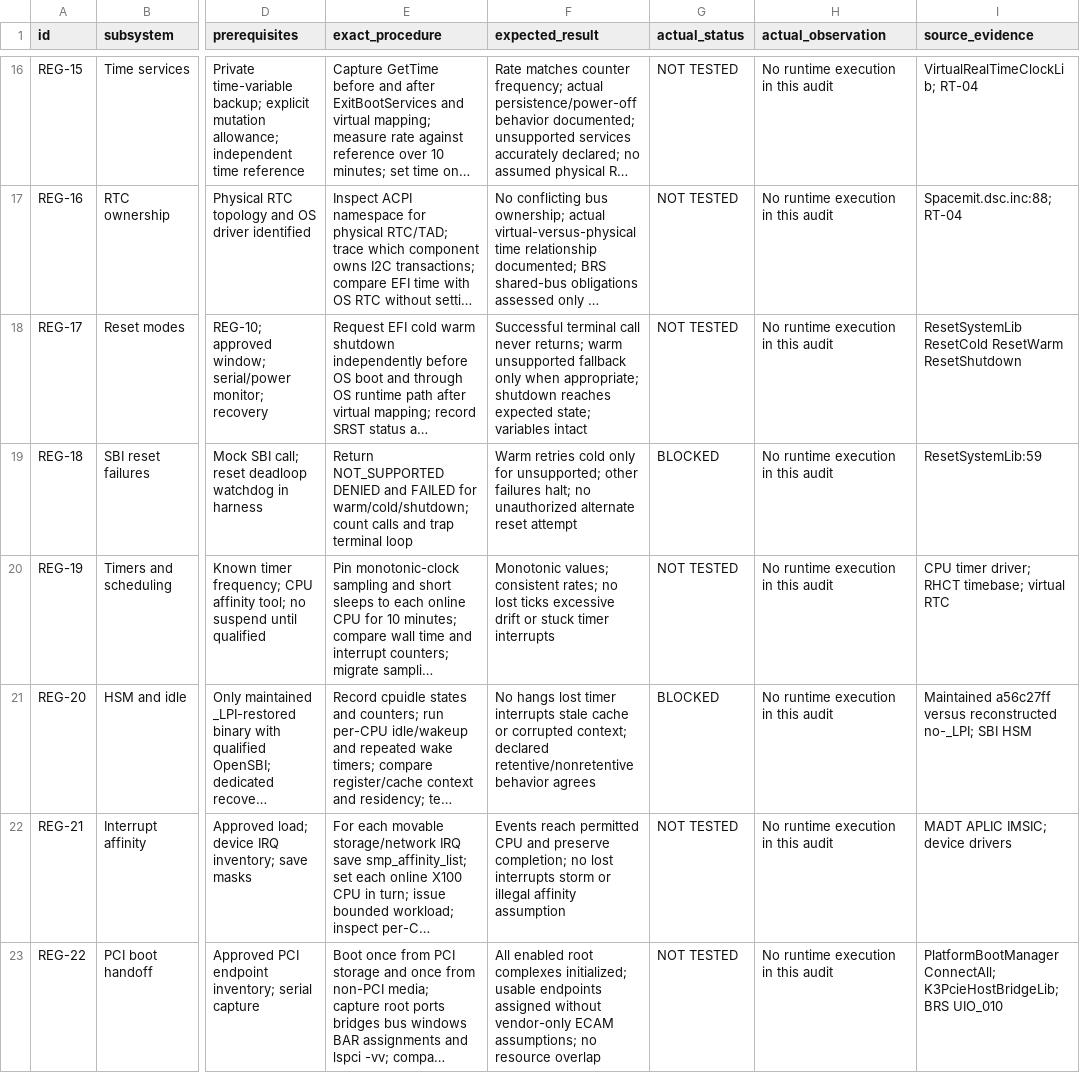
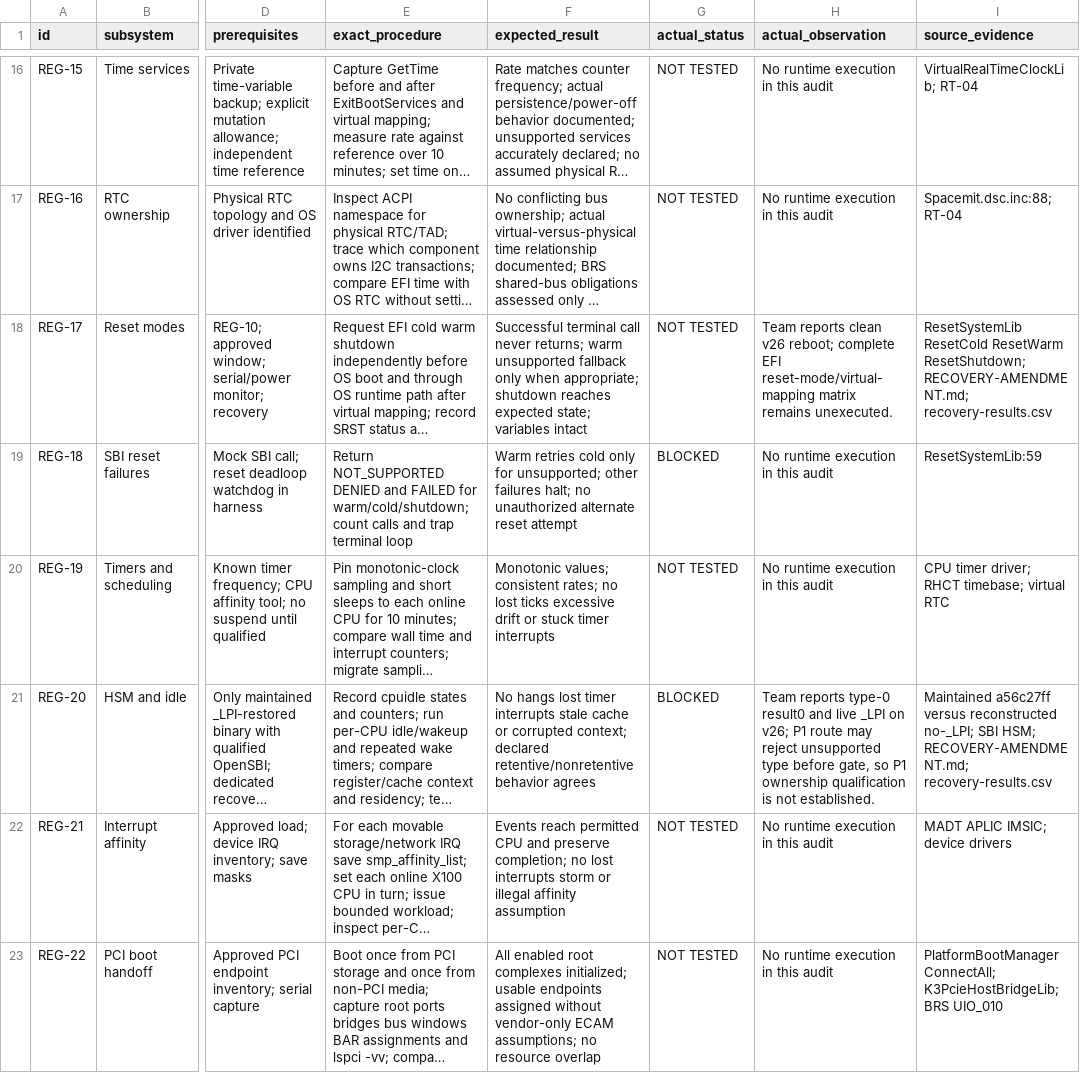
Before and after one commit to brianredbeard/acpi-demo-k3, a CSV file: docs/audit-2026-11-20/regression.csv, drawn as a sheet; only a part is shown, gaps mark what is left out; long unchanged cells end in …; the diff covers the shown part only; the diff names each change by its address in the sheet, - before the commit and + after, or states it on an @@ line.

```diff
--- a/docs/audit-2026-11-20/regression.csv
+++ b/docs/audit-2026-11-20/regression.csv
-H18 (actual_observation): No runtime execution in this audit
+H18 (actual_observation): Team reports clean v26 reboot; complete EFI reset-mode/virtual-mapping matrix remains unexecuted.
-I18 (source_evidence): …ResetCold ResetWarm ResetShutdown
+I18 (source_evidence): …ResetCold ResetWarm ResetShutdown; RECOVERY-AMENDMENT.md; recovery-results.csv
-H21 (actual_observation): No runtime execution in this audit
+H21 (actual_observation): Team reports type-0 result0 and live _LPI on v26; P1 route may reject unsupported type before gate, so P1 ownership qualification is not established.
-I21 (source_evidence): …no-_LPI; SBI HSM
+I21 (source_evidence): …no-_LPI; SBI HSM; RECOVERY-AMENDMENT.md; recovery-results.csv
```
Also changed, not shown: 2 added rows and 13 edited cells elsewhere in this file, docs/audit-2026-11-20/findings.csv, 25 other files.
